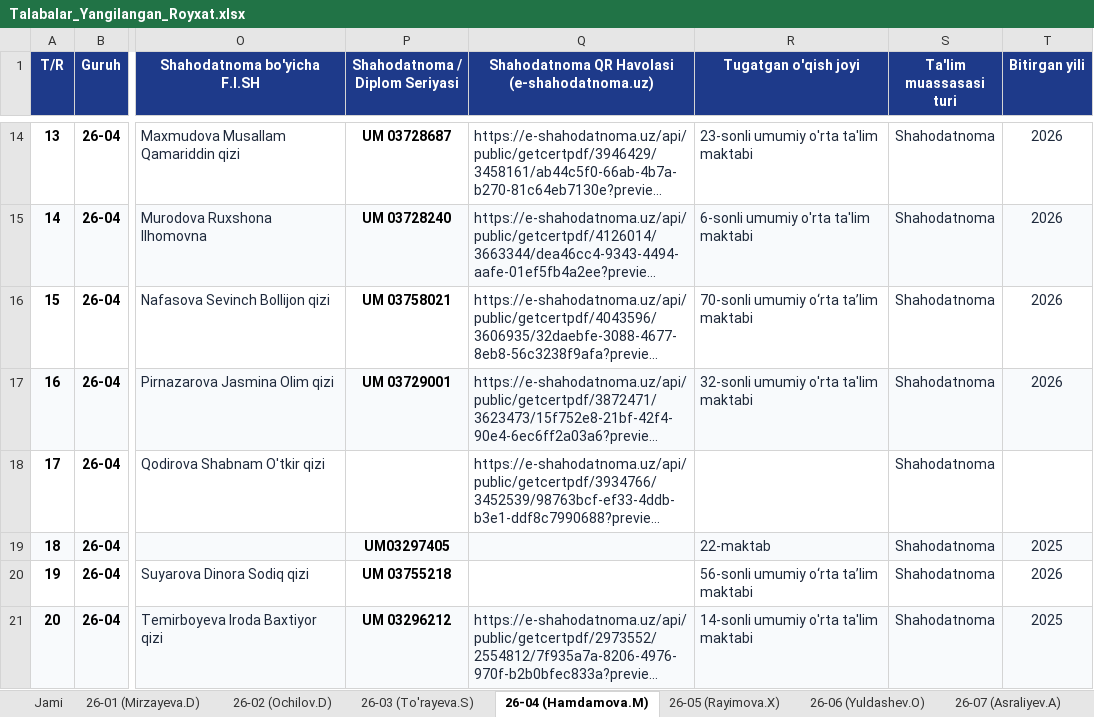
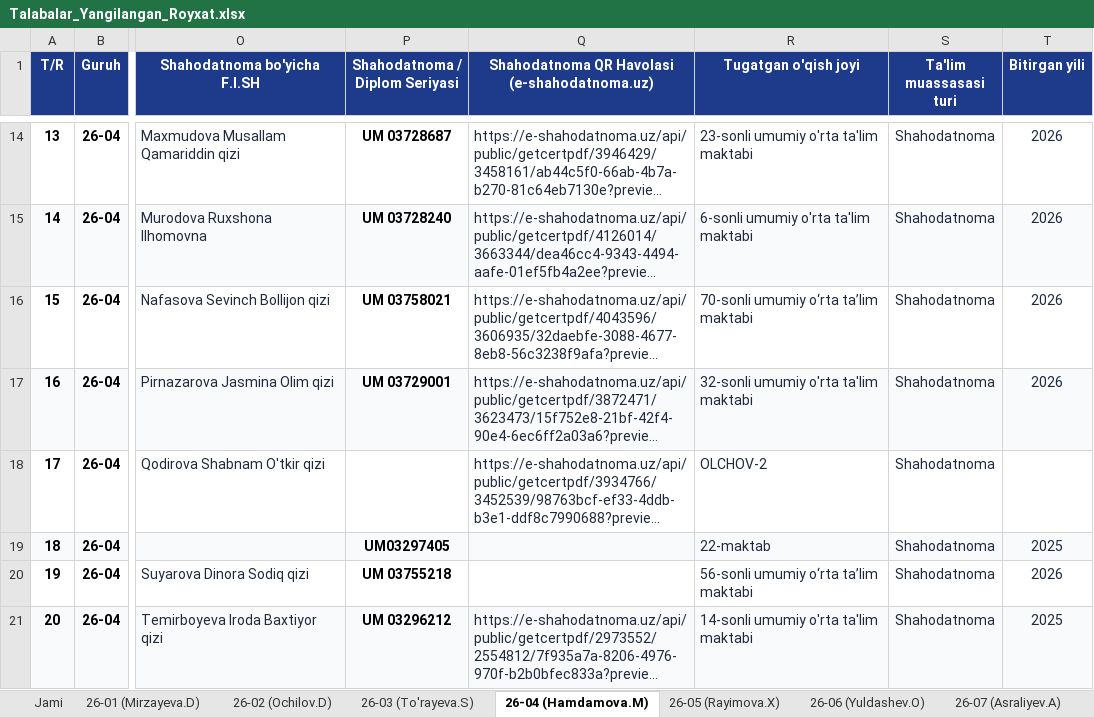
Before and after one commit to ozodbeknapasov007-dotcom/talabalar-jadvali, an Excel workbook: qayta_tekshiruv/Talabalar_Yangilangan_Royxat.xlsx, sheet 26-04 (Hamdamova.M), drawn as a sheet; only a part is shown, gaps mark what is left out; long unchanged cells end in …; values as stored, in another font and other column widths than the file's, no borders; the diff names each change by its address in the sheet, - before the commit and + after, or states it on an @@ line.

Commit message:
Auto: talaba ma'lumotlari yangilandi (2026-09-22 22:10:52)

```diff
--- a/qayta_tekshiruv/Talabalar_Yangilangan_Royxat.xlsx (sheet 26-04 (Hamdamova.M))
+++ b/qayta_tekshiruv/Talabalar_Yangilangan_Royxat.xlsx (sheet 26-04 (Hamdamova.M))
-R18 (Tugatgan o'qish joyi): (empty)
+R18 (Tugatgan o'qish joyi): OLCHOV-2
```
Also changed, not shown: sheet Jami, Talabalar_Toliq_Royxati.xlsx, Talabalar_Yangilangan_Royxat.xlsx, 1 other file.
